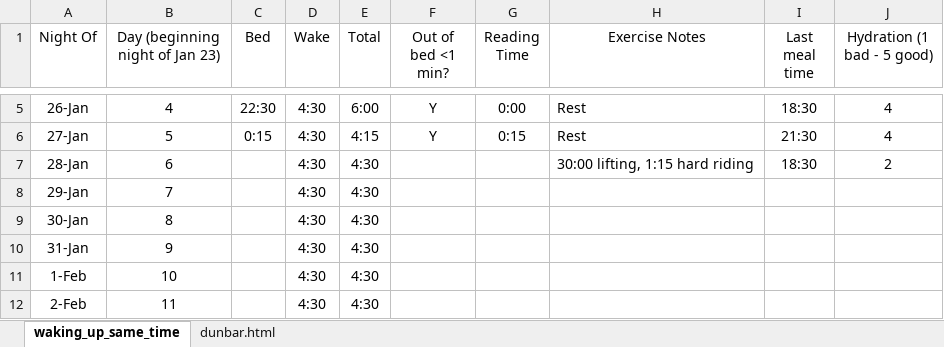
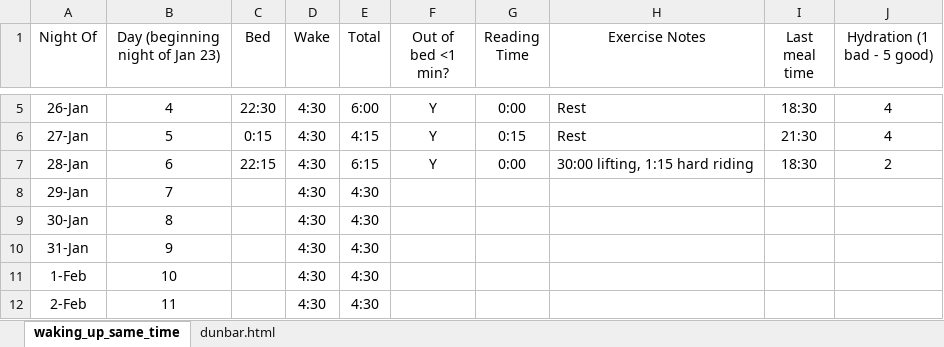
Before and after one commit to 210ethan/210ethan.github.io, an Excel workbook: research/self/self.xlsx, sheet waking_up_same_time, drawn as a sheet; only a part is shown, gaps mark what is left out; values as stored, in another font and other column widths than the file's, no borders; the diff names each change by its address in the sheet, - before the commit and + after, or states it on an @@ line.

```diff
--- a/research/self/self.xlsx (sheet waking_up_same_time)
+++ b/research/self/self.xlsx (sheet waking_up_same_time)
-C7 (Bed): (empty)
+C7 (Bed): 22:15
-E7 (Total): 4:30
+E7 (Total): 6:15
-F7 (Out of bed <1 min?): (empty)
+F7 (Out of bed <1 min?): Y
-G7 (Reading Time): (empty)
+G7 (Reading Time): 0:00
```
Also changed, not shown: 7 other files.
